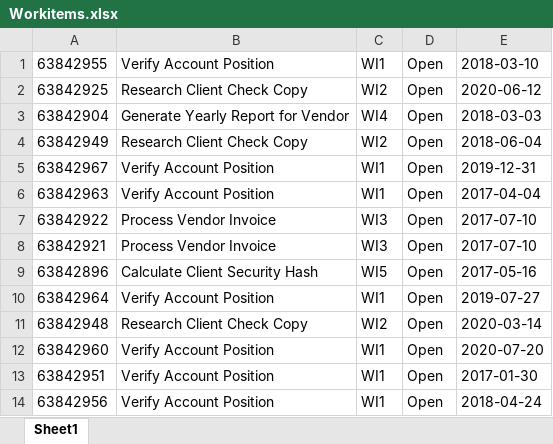
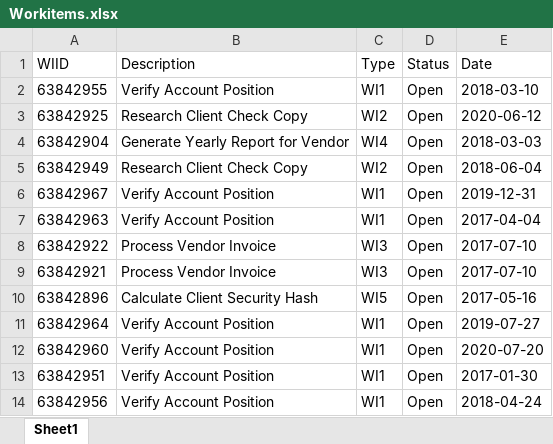
Before and after one commit to amandarfernandes/learn-uipath, an Excel workbook: Library/AcmeTest/Workitems.xlsx, sheet Sheet1, drawn as a sheet; only a part is shown; values as stored, in another font and other column widths than the file's, no borders; removed rows and columns are numbered as before the commit, all else as after; the diff names each change by its address in the sheet, - before the commit and + after, or states it on an @@ line.

```diff
--- a/Library/AcmeTest/Workitems.xlsx (sheet Sheet1)
+++ b/Library/AcmeTest/Workitems.xlsx (sheet Sheet1)
+row 1: WIID | Description | Type | Status | Date
-row 11: 63842948 | Research Client Check Copy | WI2 | Open | 2020-03-14
```
Also changed, not shown: 38 other files.
